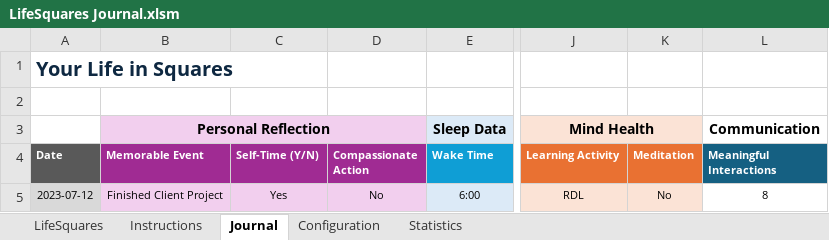
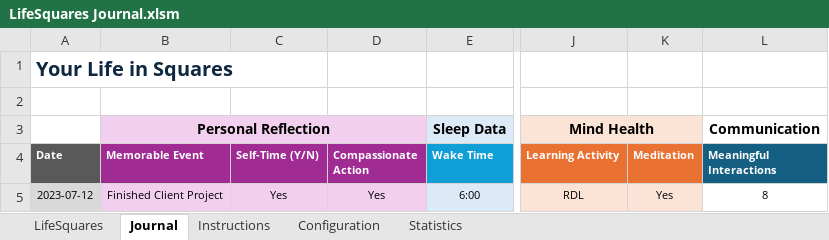
Before and after one commit to raphaelschagerl/LifeSquares, an Excel workbook: LifeSquares Journal.xlsm, sheet Journal, drawn as a sheet; only a part is shown, gaps mark what is left out; values as stored, in another font and other column widths than the file's, no borders; charts and pictures not drawn; the diff names each change by its address in the sheet, - before the commit and + after, or states it on an @@ line.

```diff
--- a/LifeSquares Journal.xlsm (sheet Journal)
+++ b/LifeSquares Journal.xlsm (sheet Journal)
@@ sheet tab order changed: LifeSquares | Journal | Instructions | Configuration | Statistics @@
-D5 (Compassionate Action): No
+D5 (Compassionate Action): Yes
-K5 (Meditation): No
+K5 (Meditation): Yes
```
Also changed, not shown: sheet Configuration, charts or pictures.
